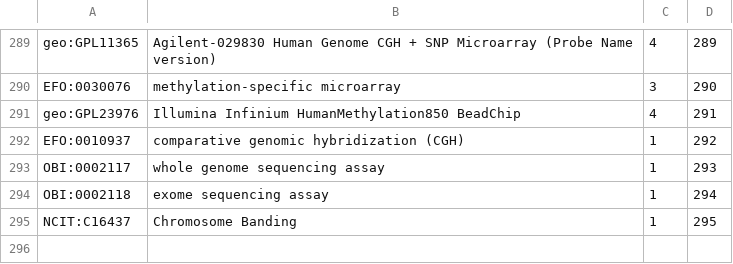
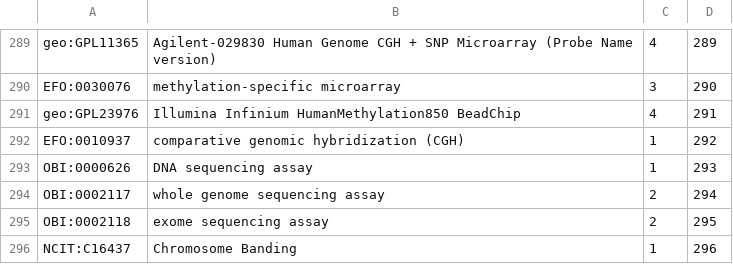
Before and after one commit to progenetix/bycon, a TSV file: rsrc/classificationTrees/GenomePlatforms/numbered_hierarchies.tsv, drawn as a sheet; only a part is shown, gaps mark what is left out.

```diff
--- a/rsrc/classificationTrees/GenomePlatforms/numbered_hierarchies.tsv
+++ b/rsrc/classificationTrees/GenomePlatforms/numbered_hierarchies.tsv
@@ -292,4 +292,5 @@ geo:GPL23976	Illumina Infinium HumanMethylation850 BeadChip	4	291
 EFO:0010937	comparative genomic hybridization (CGH)	1	292
-OBI:0002117	whole genome sequencing assay	1	293
-OBI:0002118	exome sequencing assay	1	294
-NCIT:C16437	Chromosome Banding	1	295
+OBI:0000626	DNA sequencing assay	1	293
+OBI:0002117	whole genome sequencing assay	2	294
+OBI:0002118	exome sequencing assay	2	295
+NCIT:C16437	Chromosome Banding	1	296
```
Also changed, not shown: 27 other files.
